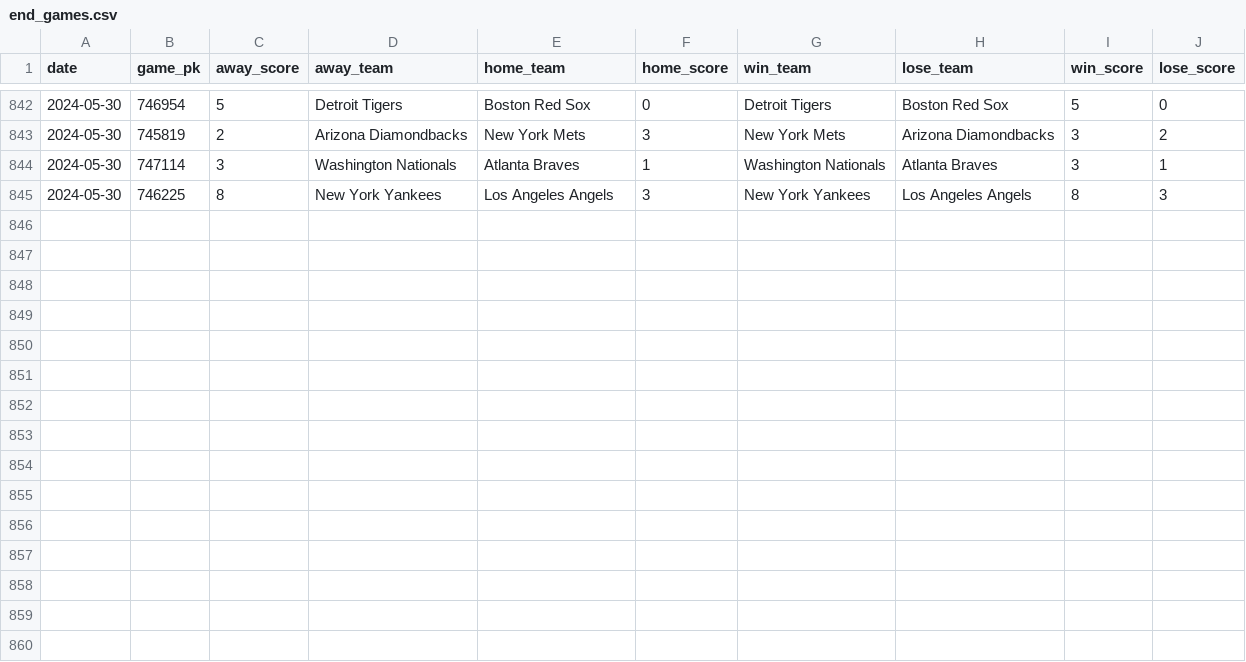
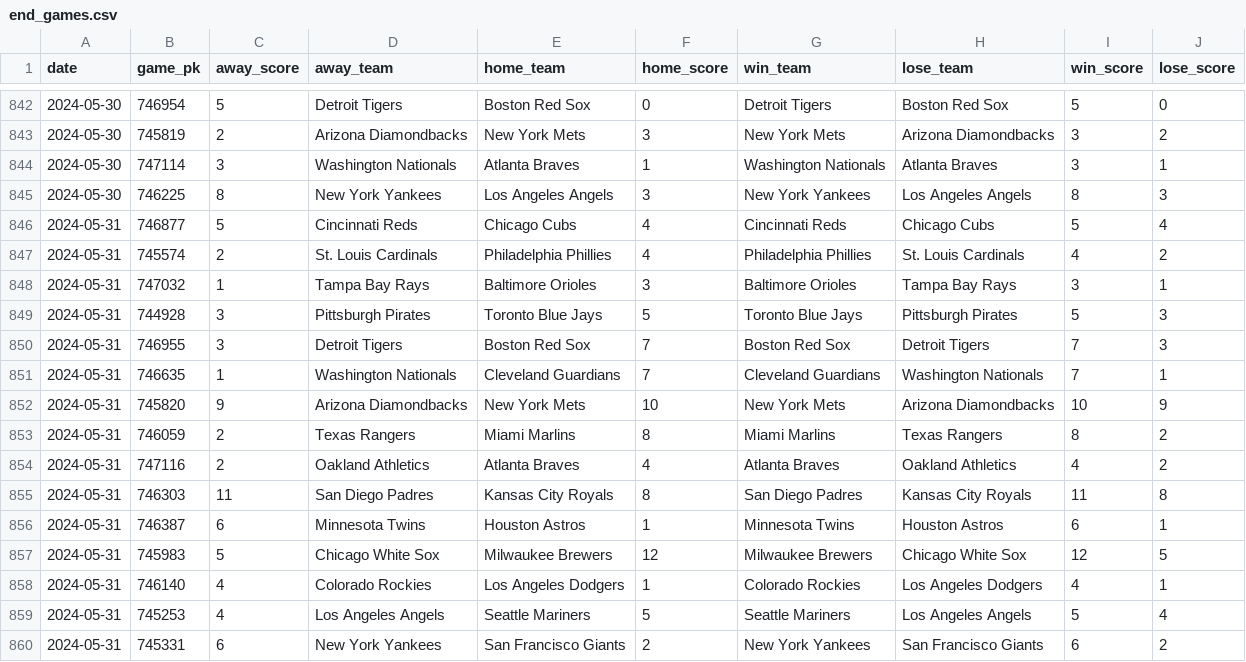
Before and after one commit to chadallison/mlb24, a CSV file: data/end_games.csv, drawn as a sheet; only a part is shown, gaps mark what is left out; the diff names each change by its address in the sheet, - before the commit and + after, or states it on an @@ line.

```diff
--- a/data/end_games.csv
+++ b/data/end_games.csv
+row 846: 2024-05-31 | 746877 | 5 | Cincinnati Reds | Chicago Cubs | 4 | Cincinnati Reds | Chicago Cubs | 5 | 4
+row 847: 2024-05-31 | 745574 | 2 | St. Louis Cardinals | Philadelphia Phillies | 4 | Philadelphia Phillies | St. Louis Cardinals | 4 | 2
+row 848: 2024-05-31 | 747032 | 1 | Tampa Bay Rays | Baltimore Orioles | 3 | Baltimore Orioles | Tampa Bay Rays | 3 | 1
+row 849: 2024-05-31 | 744928 | 3 | Pittsburgh Pirates | Toronto Blue Jays | 5 | Toronto Blue Jays | Pittsburgh Pirates | 5 | 3
+row 850: 2024-05-31 | 746955 | 3 | Detroit Tigers | Boston Red Sox | 7 | Boston Red Sox | Detroit Tigers | 7 | 3
+row 851: 2024-05-31 | 746635 | 1 | Washington Nationals | Cleveland Guardians | 7 | Cleveland Guardians | Washington Nationals | 7 | 1
+row 852: 2024-05-31 | 745820 | 9 | Arizona Diamondbacks | New York Mets | 10 | New York Mets | Arizona Diamondbacks | 10 | 9
+row 853: 2024-05-31 | 746059 | 2 | Texas Rangers | Miami Marlins | 8 | Miami Marlins | Texas Rangers | 8 | 2
+row 854: 2024-05-31 | 747116 | 2 | Oakland Athletics | Atlanta Braves | 4 | Atlanta Braves | Oakland Athletics | 4 | 2
+row 855: 2024-05-31 | 746303 | 11 | San Diego Padres | Kansas City Royals | 8 | San Diego Padres | Kansas City Royals | 11 | 8
+row 856: 2024-05-31 | 746387 | 6 | Minnesota Twins | Houston Astros | 1 | Minnesota Twins | Houston Astros | 6 | 1
+row 857: 2024-05-31 | 745983 | 5 | Chicago White Sox | Milwaukee Brewers | 12 | Milwaukee Brewers | Chicago White Sox | 12 | 5
+row 858: 2024-05-31 | 746140 | 4 | Colorado Rockies | Los Angeles Dodgers | 1 | Colorado Rockies | Los Angeles Dodgers | 4 | 1
+row 859: 2024-05-31 | 745253 | 4 | Los Angeles Angels | Seattle Mariners | 5 | Seattle Mariners | Los Angeles Angels | 5 | 4
+row 860: 2024-05-31 | 745331 | 6 | New York Yankees | San Francisco Giants | 2 | New York Yankees | San Francisco Giants | 6 | 2
```
Also changed, not shown: data/first_scorers.csv, 17 other files.
